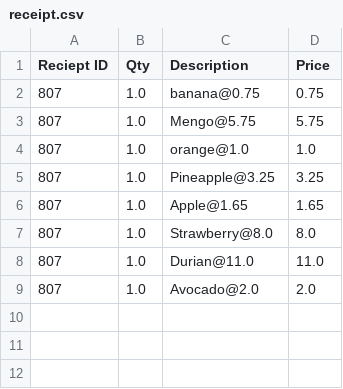
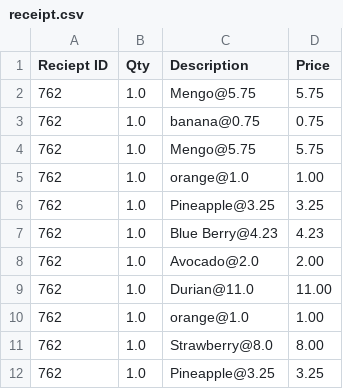
Before and after one commit to sleng0022/POS, a CSV file: data/receipt.csv, drawn as a sheet.

Commit message:
change the number format and add changes value. update the total amount when the void is made.

```diff
--- a/data/receipt.csv
+++ b/data/receipt.csv
@@ -1,9 +1,12 @@
 Reciept ID,Qty, Description, Price
-807,1.0,banana@0.75,0.75,
-807,1.0,Mengo@5.75,5.75,
-807,1.0,orange@1.0,1.0,
-807,1.0,Pineapple@3.25,3.25,
-807,1.0,Apple@1.65,1.65,
-807,1.0,Strawberry@8.0,8.0,
-807,1.0,Durian@11.0,11.0,
-807,1.0,Avocado@2.0,2.0,
+762,1.0,Mengo@5.75,5.75,
+762,1.0,banana@0.75,0.75,
+762,1.0,Mengo@5.75,5.75,
+762,1.0,orange@1.0,1.00,
+762,1.0,Pineapple@3.25,3.25,
+762,1.0,Blue Berry@4.23,4.23,
+762,1.0,Avocado@2.0,2.00,
+762,1.0,Durian@11.0,11.00,
+762,1.0,orange@1.0,1.00,
+762,1.0,Strawberry@8.0,8.00,
+762,1.0,Pineapple@3.25,3.25,
```
Also changed, not shown: 1 other file.
